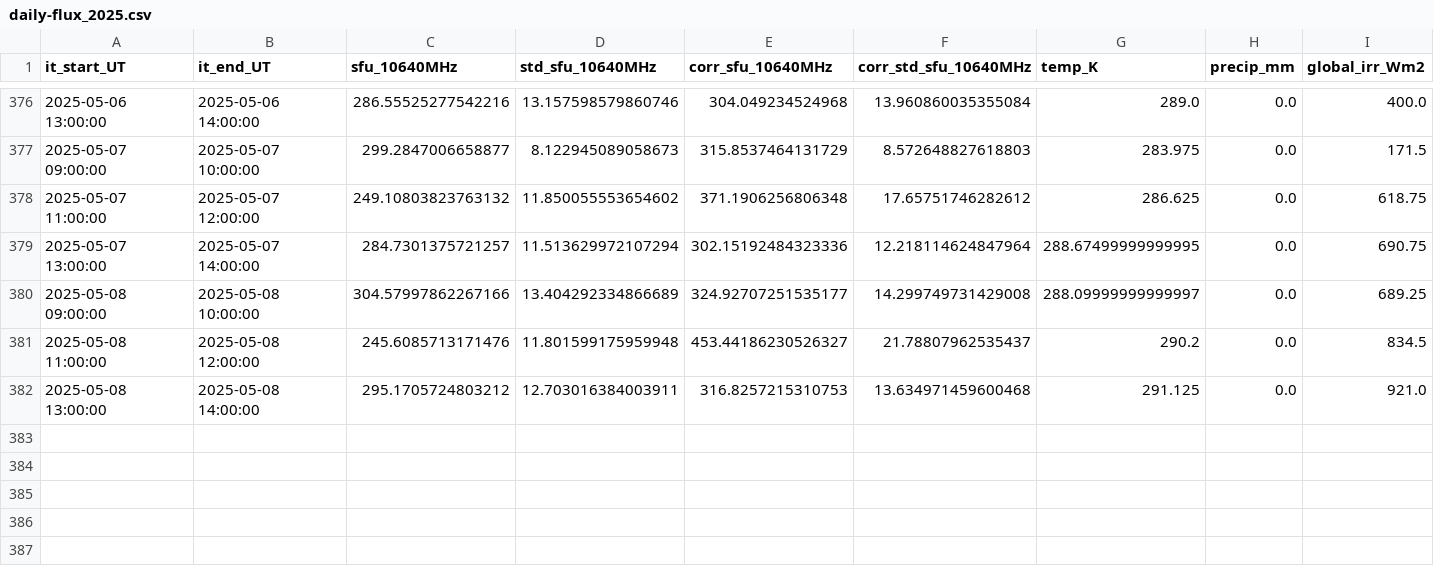
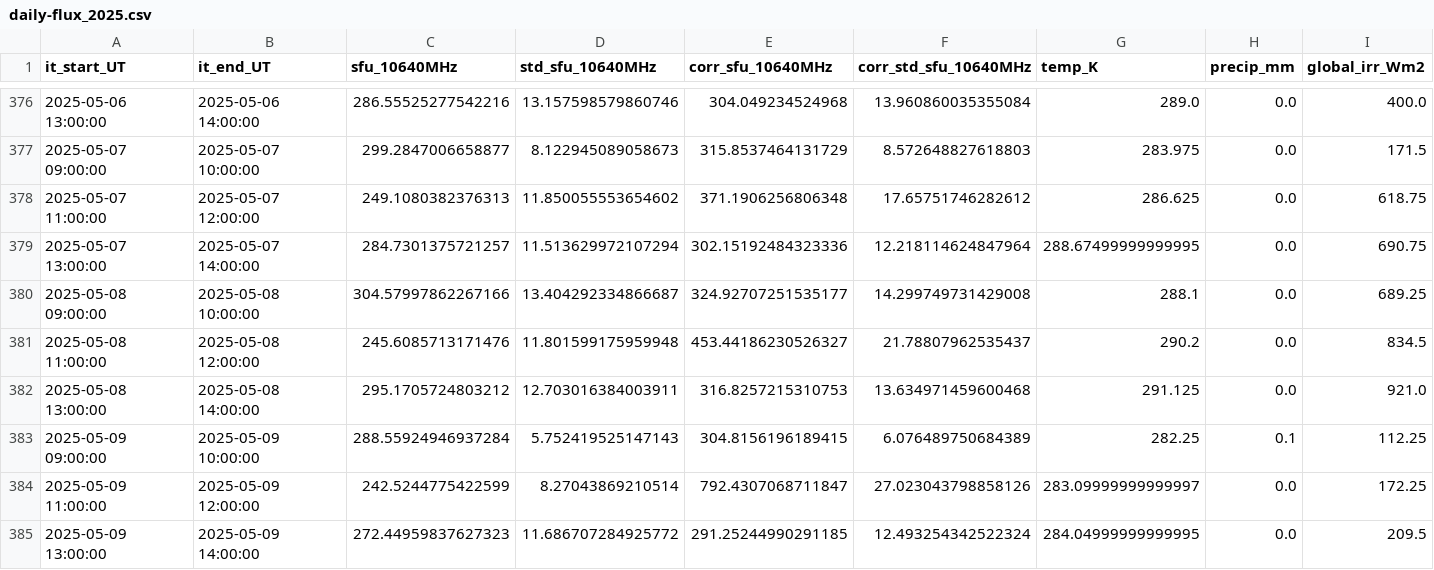
Before and after one commit to wolfidan/callisto, a CSV file: output/data/proc_daily_flux/daily-flux_2025.csv, drawn as a sheet; only a part is shown, gaps mark what is left out; rows hold the shown columns only; the diff names each change by its address in the sheet, - before the commit and + after, or states it on an @@ line.

```diff
--- a/output/data/proc_daily_flux/daily-flux_2025.csv
+++ b/output/data/proc_daily_flux/daily-flux_2025.csv
-C378 (sfu_10640MHz): 249.10803823763132
+C378 (sfu_10640MHz): 249.1080382376313
-D380 (std_sfu_10640MHz): 13.404292334866689
+D380 (std_sfu_10640MHz): 13.404292334866687
-G380 (temp_K): 288.09999999999997
+G380 (temp_K): 288.1
+row 383: 2025-05-09 09:00:00 | 2025-05-09 10:00:00 | 288.55924946937284 | 5.752419525147143 | 304.8156196189415 | 6.076489750684389 | 282.25 | 0.1 | 112.25
+row 384: 2025-05-09 11:00:00 | 2025-05-09 12:00:00 | 242.5244775422599 | 8.27043869210514 | 792.4307068711847 | 27.023043798858126 | 283.09999999999997 | 0.0 | 172.25
+row 385: 2025-05-09 13:00:00 | 2025-05-09 14:00:00 | 272.44959837627323 | 11.686707284925772 | 291.25244990291185 | 12.493254342522324 | 284.04999999999995 | 0.0 | 209.5
```
Also changed, not shown: output/data/meteoswiss/meteoswiss_2025-05-08.csv, output/solar_scan/pointing-offsets_2025.csv, 22 other files.
